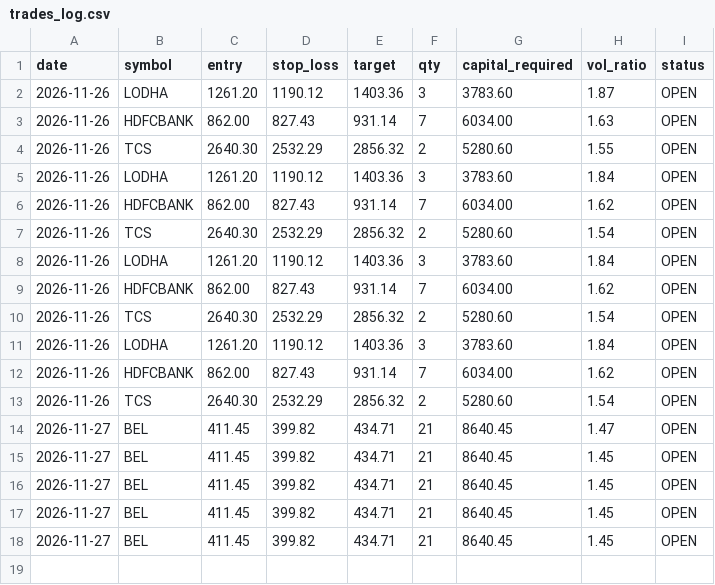
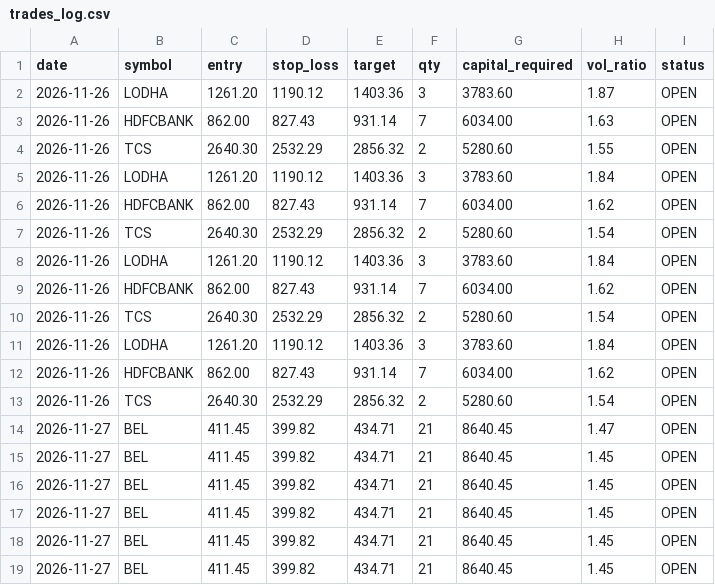
Before and after one commit to digital-creator-manish/nifty-swing-radar, a CSV file: trades_log.csv, drawn as a sheet.

```diff
--- a/trades_log.csv
+++ b/trades_log.csv
@@ -18 +18,2 @@ date,symbol,entry,stop_loss,target,qty,capital_required,vol_ratio,status
 2026-11-27,BEL,411.45,399.82,434.71,21,8640.45,1.45,OPEN
+2026-11-27,BEL,411.45,399.82,434.71,21,8640.45,1.45,OPEN
```
